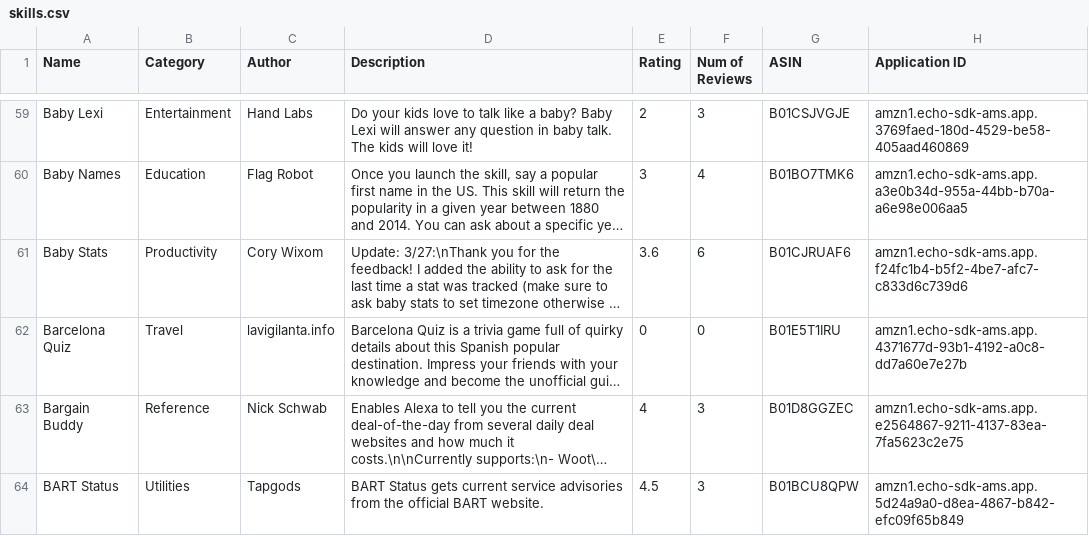
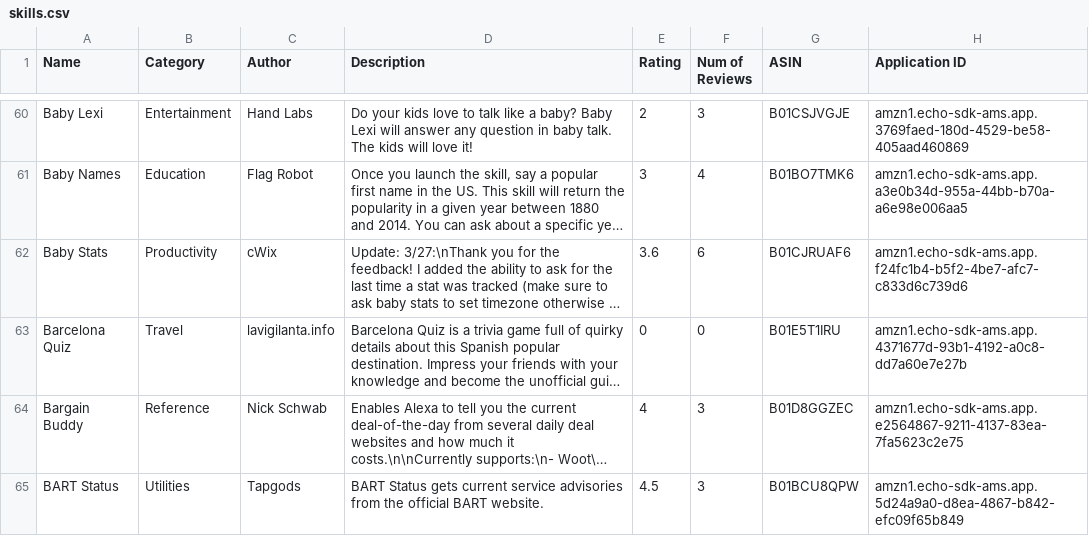
Before and after one commit to zwang695/alexa-skills-list, a CSV file: skills.csv, drawn as a sheet; only a part is shown, gaps mark what is left out; long unchanged cells end in …; addresses are those after the commit; the diff covers the shown part only; the diff names each change by its address in the sheet, - before the commit and + after, or states it on an @@ line.

```diff
--- a/skills.csv
+++ b/skills.csv
-C62 (Author): Cory Wixom
+C62 (Author): cWix
```
Also changed, not shown: 2 added rows and 9 edited cells elsewhere in this file, 20 other files.
